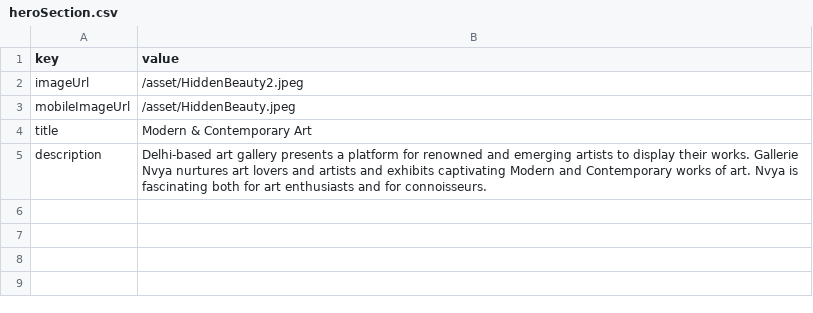
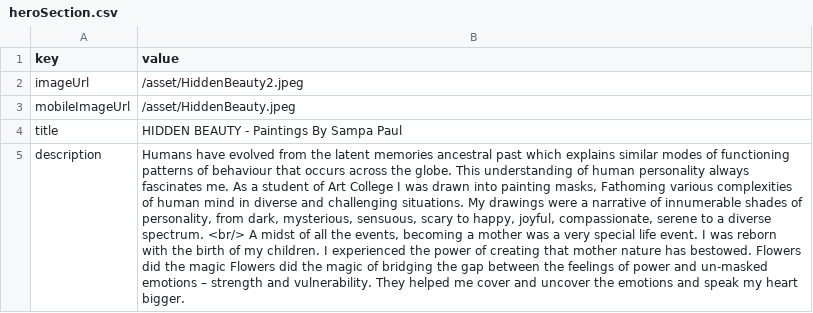
Before and after one commit to aryanisml/GenQTechArtWorks, a CSV file: data-source/heroSection.csv, drawn as a sheet; the diff names each change by its address in the sheet, - before the commit and + after, or states it on an @@ line.

```diff
--- a/data-source/heroSection.csv
+++ b/data-source/heroSection.csv
-B4 (value): Modern & Contemporary Art
+B4 (value): HIDDEN BEAUTY - Paintings By Sampa Paul
-B5 (value): Delhi-based art gallery presents a platform for renowned and emerging artists to display their works. Gallerie Nvya nurtures art lovers and artists and exhibits captivating Modern and Contemporary works of art. Nvya is fascinating both for art enthusiasts and for connoisseurs.
+B5 (value): Humans have evolved from the latent memories ancestral past which explains similar modes of functioning patterns of behaviour that occurs across the globe. This understanding of human personality always fascinates me. As a student of Art College I was drawn into painting masks, Fathoming various complexities of human mind in diverse and challenging situations. My drawings were a narrative of innumerable shades of personality, from dark, mysterious, sensuous, scary to happy, joyful, compassionate, serene to a diverse spectrum. <br/> A midst of all the events, becoming a mother was a very special life event. I was reborn with the birth of my children. I experienced the power of creating that mother nature has bestowed. Flowers did the magic Flowers did the magic of bridging the gap between the feelings of power and un-masked emotions – strength and vulnerability. They helped me cover and uncover the emotions and speak my heart bigger.
```
Also changed, not shown: data-source/galleryInfo.csv, 9 other files.
